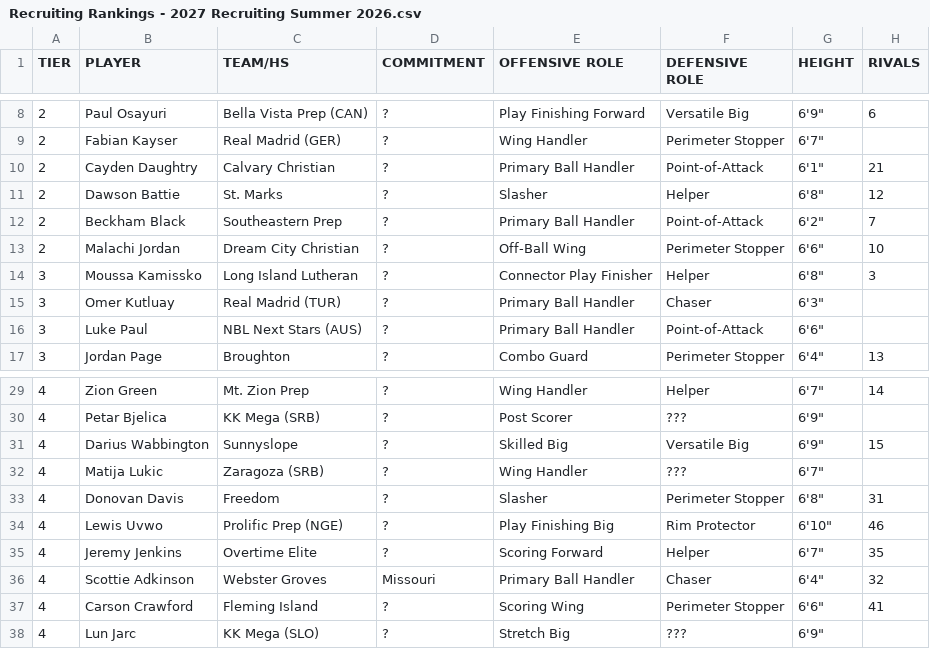
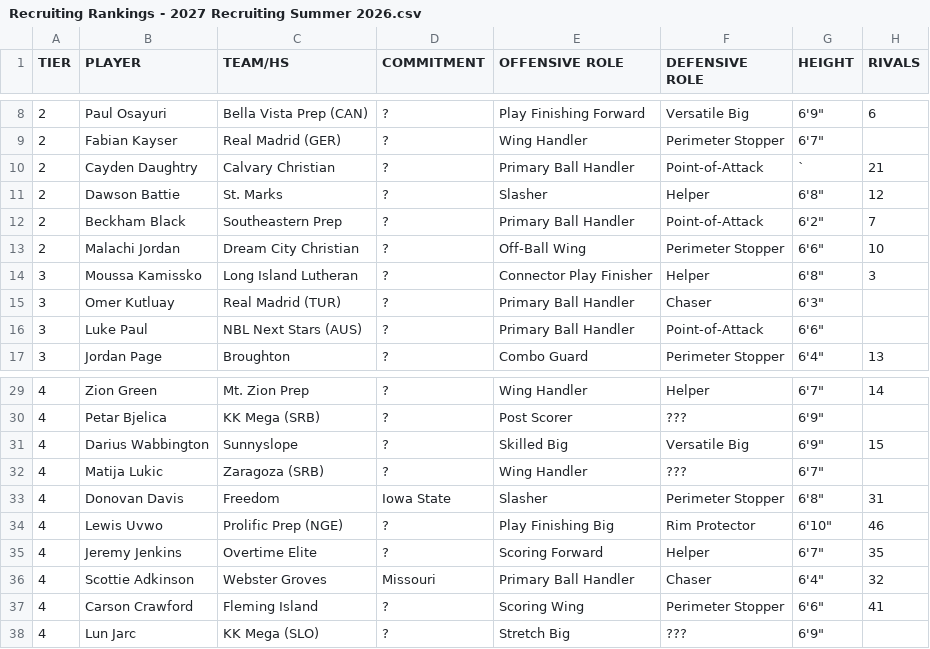
Before and after one commit to logeby2/logeby2.github.io, a CSV file: Recruiting-Rankings/Recruiting Rankings - 2027 Recruiting Summer 2026.csv, drawn as a sheet; only a part is shown, gaps mark what is left out; the diff names each change by its address in the sheet, - before the commit and + after, or states it on an @@ line.

Commit message:
Davis commit

```diff
--- a/Recruiting-Rankings/Recruiting Rankings - 2027 Recruiting Summer 2026.csv
+++ b/Recruiting-Rankings/Recruiting Rankings - 2027 Recruiting Summer 2026.csv
-G10 (HEIGHT): 6'1"
+G10 (HEIGHT): `
-D33 (COMMITMENT): ?
+D33 (COMMITMENT): Iowa State
```
Also changed, not shown: 1 other file.
